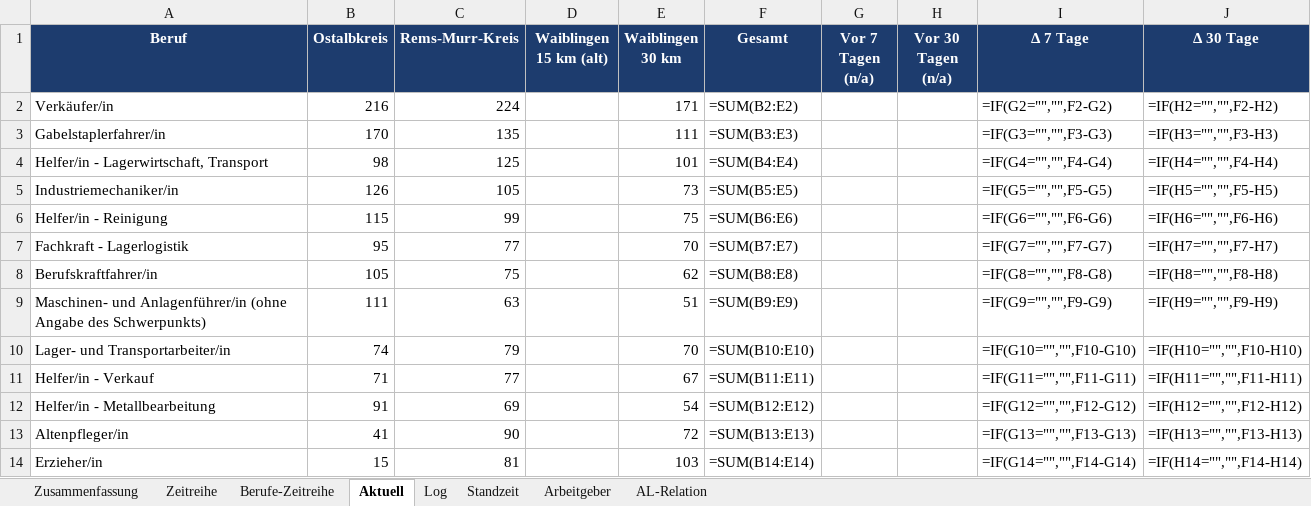
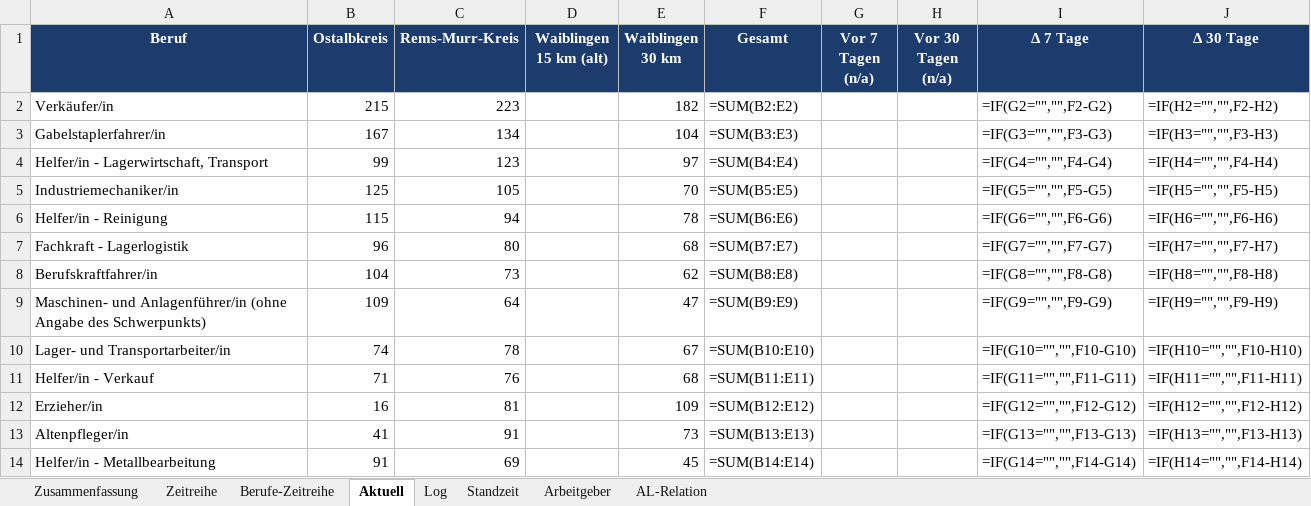
Before and after one commit to Penetrationpasi-hub/Jobs, an Excel workbook: arbeitsmarkt_auswertung.xlsx, sheet Aktuell, drawn as a sheet; only a part is shown; values as stored, in another font and other column widths than the file's, no borders; formulas without a stored value are shown as written; charts and pictures not drawn; removed rows and columns are numbered as before the commit, all else as after; the diff covers the shown part only; the diff names each change by its address in the sheet, - before the commit and + after, or states it on an @@ line.

```diff
--- a/arbeitsmarkt_auswertung.xlsx (sheet Aktuell)
+++ b/arbeitsmarkt_auswertung.xlsx (sheet Aktuell)
-B2 (Ostalbkreis): 216
+B2 (Ostalbkreis): 215
-C2 (Rems-Murr-Kreis): 224
+C2 (Rems-Murr-Kreis): 223
-E2 (Waiblingen 30 km): 171
+E2 (Waiblingen 30 km): 182
-B3 (Ostalbkreis): 170
+B3 (Ostalbkreis): 167
-C3 (Rems-Murr-Kreis): 135
+C3 (Rems-Murr-Kreis): 134
-E3 (Waiblingen 30 km): 111
+E3 (Waiblingen 30 km): 104
-B4 (Ostalbkreis): 98
+B4 (Ostalbkreis): 99
-C4 (Rems-Murr-Kreis): 125
+C4 (Rems-Murr-Kreis): 123
-E4 (Waiblingen 30 km): 101
+E4 (Waiblingen 30 km): 97
-B5 (Ostalbkreis): 126
+B5 (Ostalbkreis): 125
-E5 (Waiblingen 30 km): 73
+E5 (Waiblingen 30 km): 70
-C6 (Rems-Murr-Kreis): 99
+C6 (Rems-Murr-Kreis): 94
-E6 (Waiblingen 30 km): 75
+E6 (Waiblingen 30 km): 78
-B7 (Ostalbkreis): 95
+B7 (Ostalbkreis): 96
-C7 (Rems-Murr-Kreis): 77
+C7 (Rems-Murr-Kreis): 80
-E7 (Waiblingen 30 km): 70
+E7 (Waiblingen 30 km): 68
-B8 (Ostalbkreis): 105
+B8 (Ostalbkreis): 104
-C8 (Rems-Murr-Kreis): 75
+C8 (Rems-Murr-Kreis): 73
-B9 (Ostalbkreis): 111
+B9 (Ostalbkreis): 109
-C9 (Rems-Murr-Kreis): 63
+C9 (Rems-Murr-Kreis): 64
-E9 (Waiblingen 30 km): 51
+E9 (Waiblingen 30 km): 47
-C10 (Rems-Murr-Kreis): 79
+C10 (Rems-Murr-Kreis): 78
-E10 (Waiblingen 30 km): 70
+E10 (Waiblingen 30 km): 67
-C11 (Rems-Murr-Kreis): 77
+C11 (Rems-Murr-Kreis): 76
-E11 (Waiblingen 30 km): 67
+E11 (Waiblingen 30 km): 68
-row 12: Helfer/in - Metallbearbeitung | 91 | 69 |  | 54 | =SUM(B12:E12) |  |  | =IF(G12="","",F12-G12) | =IF(H12="","",F12-H12)
+row 12: Erzieher/in | 16 | 81 |  | 109 | =SUM(B12:E12) |  |  | =IF(G12="","",F12-G12) | =IF(H12="","",F12-H12)
-C13 (Rems-Murr-Kreis): 90
+C13 (Rems-Murr-Kreis): 91
-E13 (Waiblingen 30 km): 72
+E13 (Waiblingen 30 km): 73
-row 14: Erzieher/in | 15 | 81 |  | 103 | =SUM(B14:E14) |  |  | =IF(G14="","",F14-G14) | =IF(H14="","",F14-H14)
+row 14: Helfer/in - Metallbearbeitung | 91 | 69 |  | 45 | =SUM(B14:E14) |  |  | =IF(G14="","",F14-G14) | =IF(H14="","",F14-H14)
```
Also changed, not shown: 12 added rows, 12 removed rows and 56 edited cells elsewhere in this sheet, sheet Log, sheet Standzeit, sheet Arbeitgeber, sheet Berufe-Zeitreihe, sheet AL-Relation, sheet Zeitreihe, 1 more sheet, charts or pictures, 3 other files.
